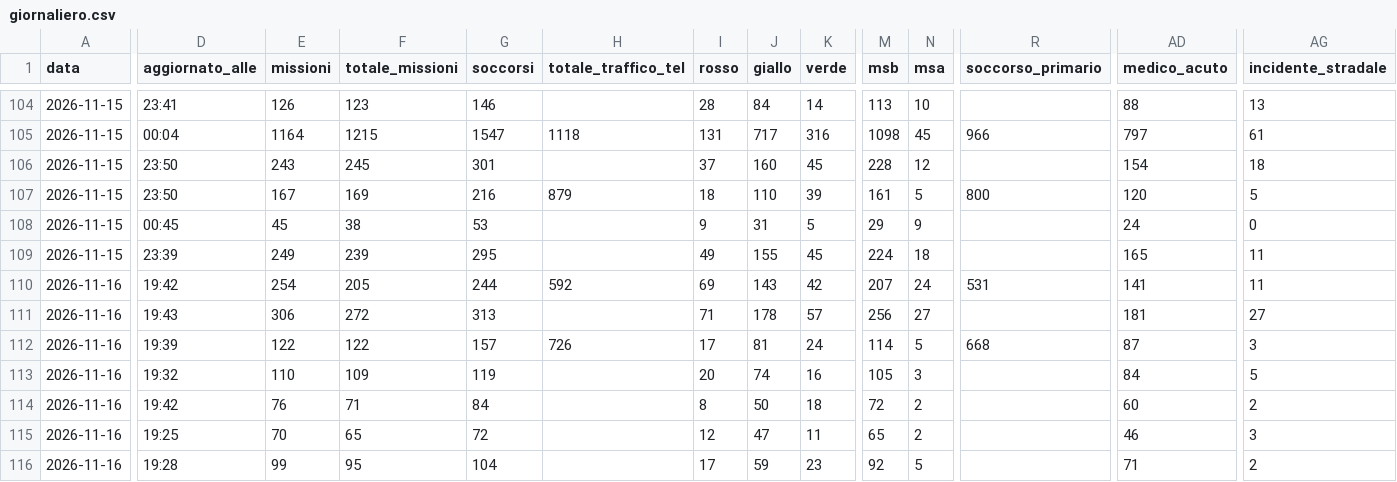
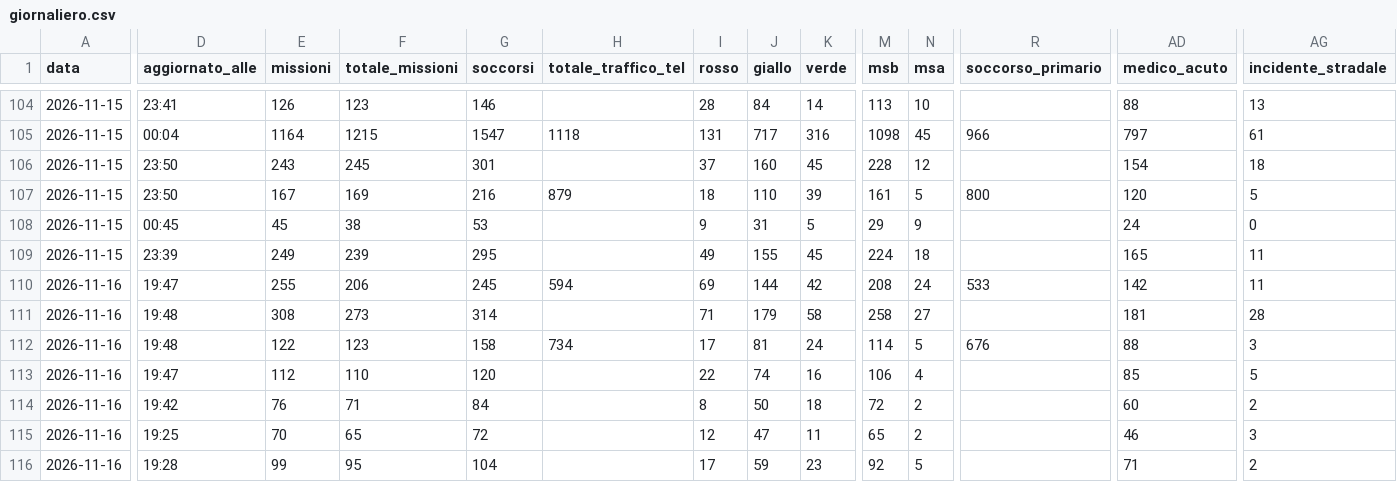
Before and after one commit to Alvarez2009-svg/4r3u1, a CSV file: data/giornaliero.csv, drawn as a sheet; only a part is shown, gaps mark what is left out; the diff covers the shown part only; the diff names each change by its address in the sheet, - before the commit and + after, or states it on an @@ line.

```diff
--- a/data/giornaliero.csv
+++ b/data/giornaliero.csv
-D110 (aggiornato_alle): 19:42
+D110 (aggiornato_alle): 19:47
-E110 (missioni): 254
+E110 (missioni): 255
-F110 (totale_missioni): 205
+F110 (totale_missioni): 206
-G110 (soccorsi): 244
+G110 (soccorsi): 245
-H110 (totale_traffico_tel): 592
+H110 (totale_traffico_tel): 594
-J110 (giallo): 143
+J110 (giallo): 144
-M110 (msb): 207
+M110 (msb): 208
-R110 (soccorso_primario): 531
+R110 (soccorso_primario): 533
-AD110 (medico_acuto): 141
+AD110 (medico_acuto): 142
-D111 (aggiornato_alle): 19:43
+D111 (aggiornato_alle): 19:48
-E111 (missioni): 306
+E111 (missioni): 308
-F111 (totale_missioni): 272
+F111 (totale_missioni): 273
-G111 (soccorsi): 313
+G111 (soccorsi): 314
-J111 (giallo): 178
+J111 (giallo): 179
-K111 (verde): 57
+K111 (verde): 58
-M111 (msb): 256
+M111 (msb): 258
-AG111 (incidente_stradale): 27
+AG111 (incidente_stradale): 28
-D112 (aggiornato_alle): 19:39
+D112 (aggiornato_alle): 19:48
-F112 (totale_missioni): 122
+F112 (totale_missioni): 123
-G112 (soccorsi): 157
+G112 (soccorsi): 158
-H112 (totale_traffico_tel): 726
+H112 (totale_traffico_tel): 734
-R112 (soccorso_primario): 668
+R112 (soccorso_primario): 676
-AD112 (medico_acuto): 87
+AD112 (medico_acuto): 88
-D113 (aggiornato_alle): 19:32
+D113 (aggiornato_alle): 19:47
-E113 (missioni): 110
+E113 (missioni): 112
-F113 (totale_missioni): 109
+F113 (totale_missioni): 110
-G113 (soccorsi): 119
+G113 (soccorsi): 120
-I113 (rosso): 20
+I113 (rosso): 22
-M113 (msb): 105
+M113 (msb): 106
-N113 (msa): 3
+N113 (msa): 4
-AD113 (medico_acuto): 84
+AD113 (medico_acuto): 85
```
Also changed, not shown: 28 edited cells elsewhere in this file, 2 other files.
